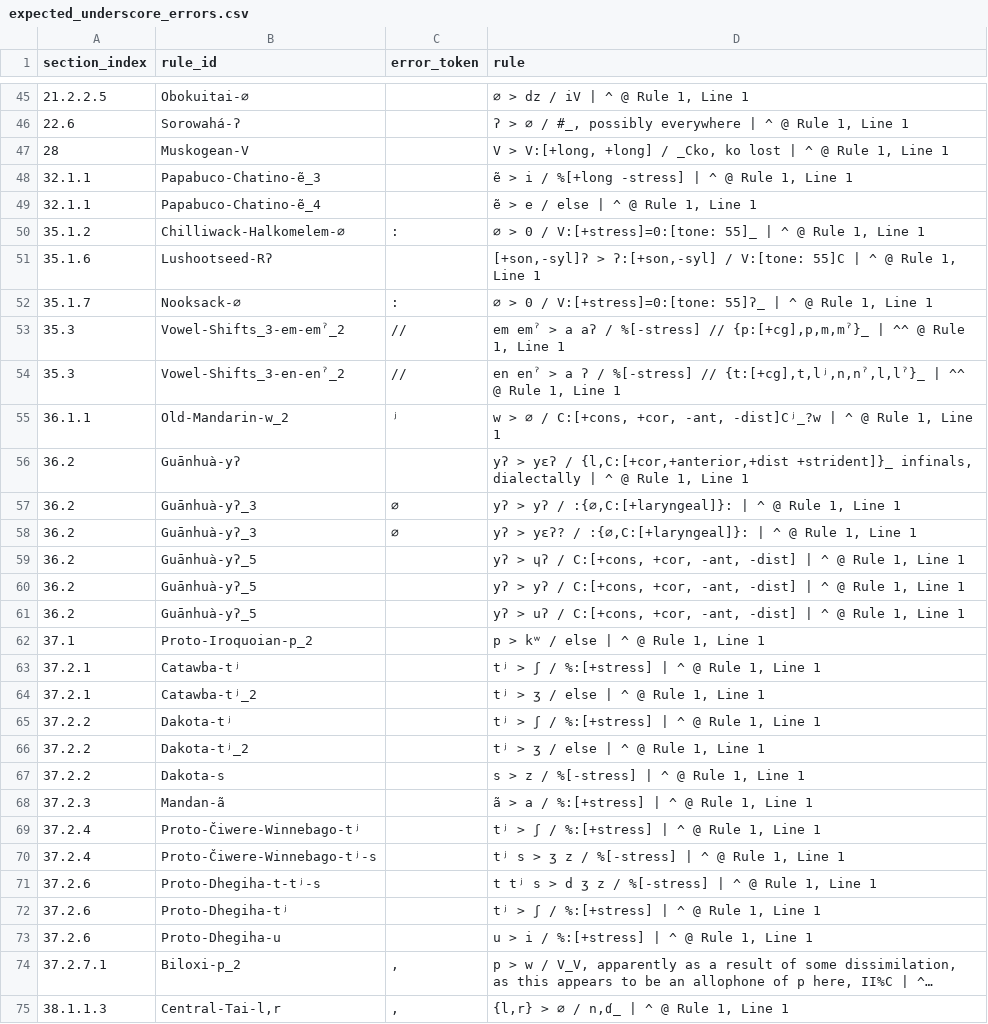
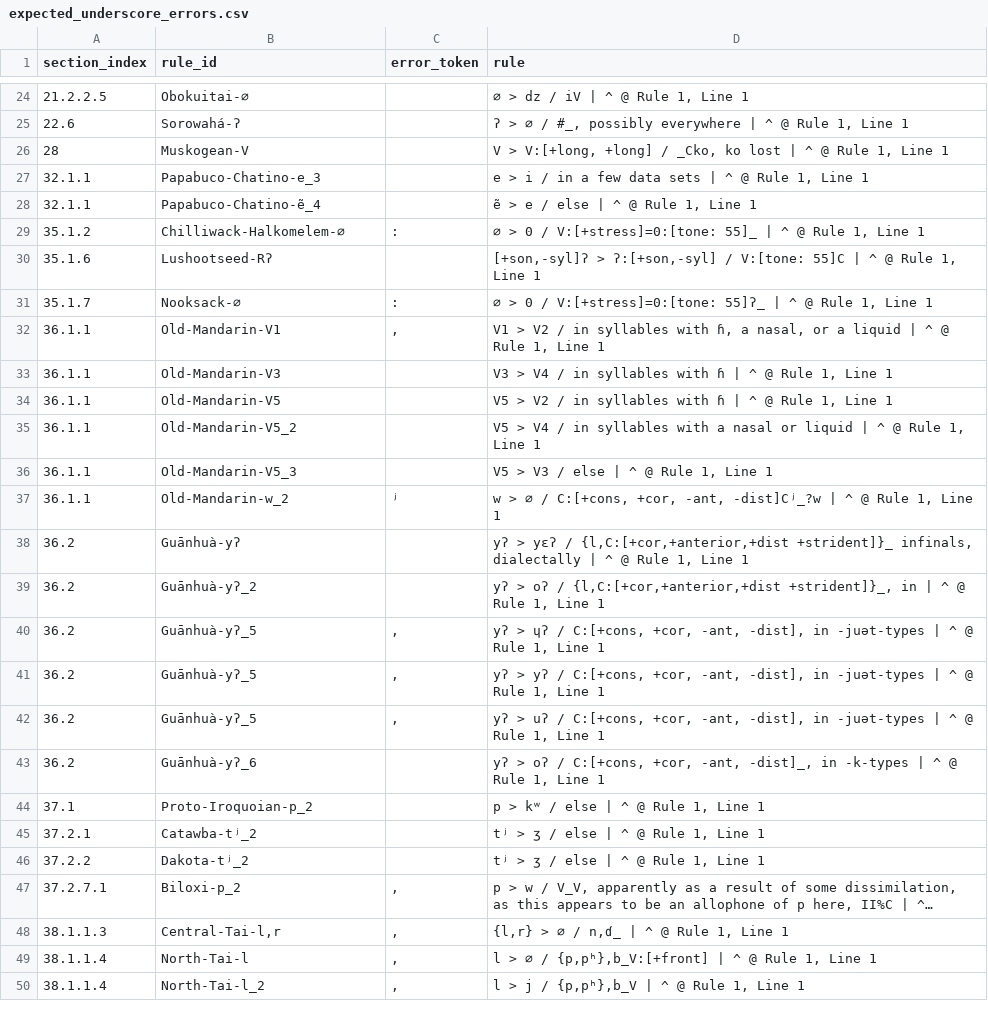
Before and after one commit to Pappa/conlanger, a CSV file: diagnostics/inventory/error_clusters/expected_underscore_errors.csv, drawn as a sheet; only a part is shown, gaps mark what is left out; the shorter side is filled out with more unchanged rows; long unchanged cells end in …; removed rows and columns are numbered as before the commit, all else as after; the diff covers the shown part only; the diff names each change by its address in the sheet, - before the commit and + after, or states it on an @@ line.

```diff
--- a/diagnostics/inventory/error_clusters/expected_underscore_errors.csv
+++ b/diagnostics/inventory/error_clusters/expected_underscore_errors.csv
-B27 (rule_id): Papabuco-Chatino-ẽ_3
+B27 (rule_id): Papabuco-Chatino-e_3
-D27 (rule): ẽ > i / %[+long -stress] | ^…
+D27 (rule): e > i / in a few data sets | ^…
-row 53: 35.3 | Vowel-Shifts_3-em-emˀ_2 | // | em emˀ > a aʔ / %[-stress] // {p:[+cg],p,m,mˀ}_ | ^^ @ Rule 1, Line 1
-row 54: 35.3 | Vowel-Shifts_3-en-enˀ_2 | // | en enˀ > a ʔ / %[-stress] // {t:[+cg],t,lʲ,n,nˀ,l,lˀ}_ | ^^ @ Rule 1, Line 1
+row 32: 36.1.1 | Old-Mandarin-V1 | , | V1 > V2 / in syllables with ɦ, a nasal, or a liquid | ^ @ Rule 1, Line 1
+row 33: 36.1.1 | Old-Mandarin-V3 |  | V3 > V4 / in syllables with ɦ | ^ @ Rule 1, Line 1
+row 34: 36.1.1 | Old-Mandarin-V5 |  | V5 > V2 / in syllables with ɦ | ^ @ Rule 1, Line 1
+row 35: 36.1.1 | Old-Mandarin-V5_2 |  | V5 > V4 / in syllables with a nasal or liquid | ^ @ Rule 1, Line 1
+row 36: 36.1.1 | Old-Mandarin-V5_3 |  | V5 > V3 / else | ^ @ Rule 1, Line 1
-row 57: 36.2 | Guānhuà-yʔ_3 | ∅ | yʔ > yʔ / :{∅,C:[+laryngeal]}: | ^ @ Rule 1, Line 1
-row 58: 36.2 | Guānhuà-yʔ_3 | ∅ | yʔ > yɛʔ? / :{∅,C:[+laryngeal]}: | ^ @ Rule 1, Line 1
+row 39: 36.2 | Guānhuà-yʔ_2 |  | yʔ > oʔ / {l,C:[+cor,+anterior,+dist +strident]}_, in | ^ @ Rule 1, Line 1
-C40:C42 (error_token): (empty)
+C40:C42 (error_token): ,
-D40 (rule): …+cor, -ant, -dist] | ^…
+D40 (rule): …+cor, -ant, -dist], in -juət-types | ^…
-D41 (rule): …+cor, -ant, -dist] | ^…
+D41 (rule): …+cor, -ant, -dist], in -juət-types | ^…
-D42 (rule): …+cor, -ant, -dist] | ^…
+D42 (rule): …+cor, -ant, -dist], in -juət-types | ^…
+row 43: 36.2 | Guānhuà-yʔ_6 |  | yʔ > oʔ / C:[+cons, +cor, -ant, -dist]_, in -k-types | ^ @ Rule 1, Line 1
-row 63: 37.2.1 | Catawba-tʲ |  | tʲ > ʃ / %:[+stress] | ^ @ Rule 1, Line 1
-row 65: 37.2.2 | Dakota-tʲ |  | tʲ > ʃ / %:[+stress] | ^ @ Rule 1, Line 1
-row 67: 37.2.2 | Dakota-s |  | s > z / %[-stress] | ^ @ Rule 1, Line 1
-row 68: 37.2.3 | Mandan-ã |  | ã > a / %:[+stress] | ^ @ Rule 1, Line 1
-row 69: 37.2.4 | Proto-Čiwere-Winnebago-tʲ |  | tʲ > ʃ / %:[+stress] | ^ @ Rule 1, Line 1
-row 70: 37.2.4 | Proto-Čiwere-Winnebago-tʲ-s |  | tʲ s > ʒ z / %[-stress] | ^ @ Rule 1, Line 1
-row 71: 37.2.6 | Proto-Dhegiha-t-tʲ-s |  | t tʲ s > d ʒ z / %[-stress] | ^ @ Rule 1, Line 1
-row 72: 37.2.6 | Proto-Dhegiha-tʲ |  | tʲ > ʃ / %:[+stress] | ^ @ Rule 1, Line 1
-row 73: 37.2.6 | Proto-Dhegiha-u |  | u > i / %:[+stress] | ^ @ Rule 1, Line 1
```
Also changed, not shown: 6 added rows, 23 removed rows and 6 edited cells elsewhere in this file, diagnostics/inventory/error_clusters/expected_ipa_errors.csv, diagnostics/inventory/error_clusters/prose_or_expected_arrow_errors.csv, 9 other files.
